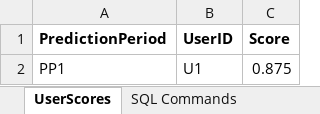
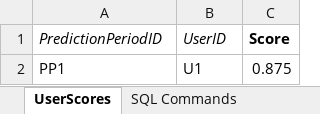
Before and after one commit to OD1995/TheQBCarousel, an Excel workbook: Other files/Tables.xlsx, sheet UserScores, drawn as a sheet; values as stored, in another font and other column widths than the file's, no borders; the diff names each change by its address in the sheet, - before the commit and + after, or states it on an @@ line.

```diff
--- a/Other files/Tables.xlsx (sheet UserScores)
+++ b/Other files/Tables.xlsx (sheet UserScores)
-A1: PredictionPeriod
+A1: PredictionPeriodID
@@ A1:B1 bold: on → off, italic: off → on @@
```
Also changed, not shown: sheet PredictionPeriods, sheet PrivateLeagues, sheet WeekPredictions, sheet PeriodPredictions, sheet UserPeriodPredictions, sheet PrivateLeagueMembers, 4 more sheets, 16 other files.
